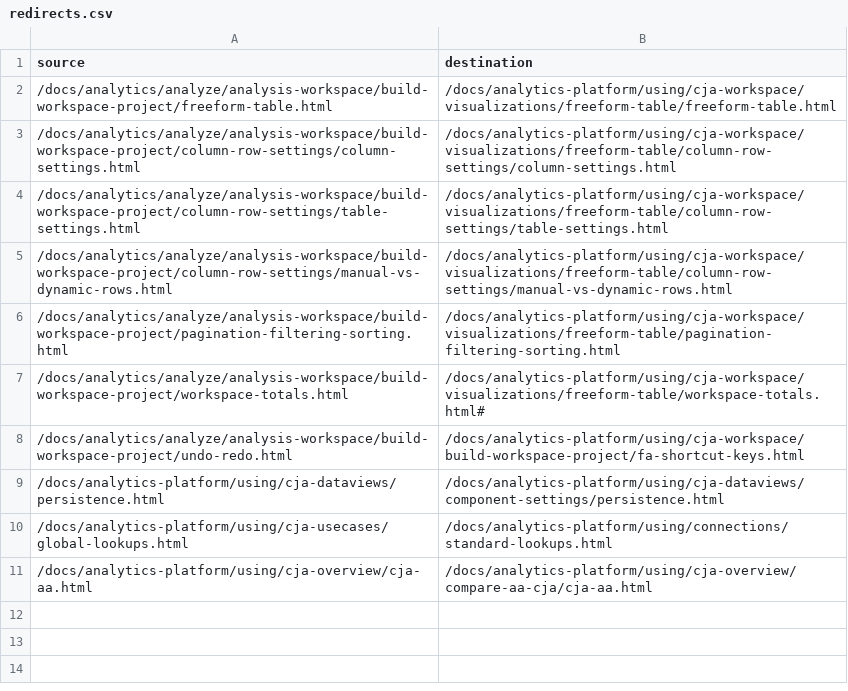
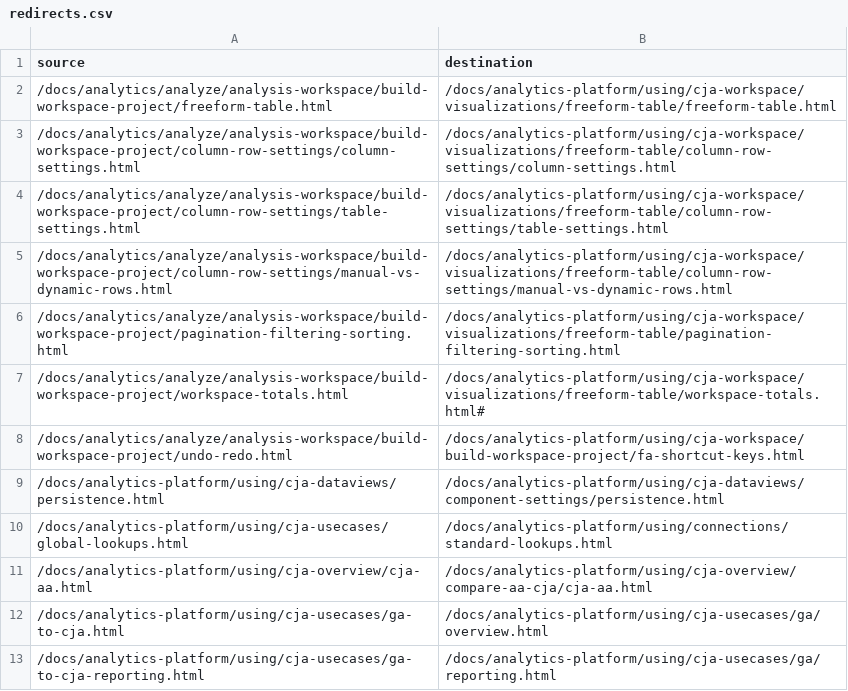
Before and after one commit to AdobeDocs/analytics-platform.zh-Hans, a CSV file: redirects.csv, drawn as a sheet; the diff names each change by its address in the sheet, - before the commit and + after, or states it on an @@ line.

Commit message:
Synced non localizable files from repo .

```diff
--- a/redirects.csv
+++ b/redirects.csv
+row 12: /docs/analytics-platform/using/cja-usecases/ga-to-cja.html | /docs/analytics-platform/using/cja-usecases/ga/overview.html
+row 13: /docs/analytics-platform/using/cja-usecases/ga-to-cja-reporting.html | /docs/analytics-platform/using/cja-usecases/ga/reporting.html
```
